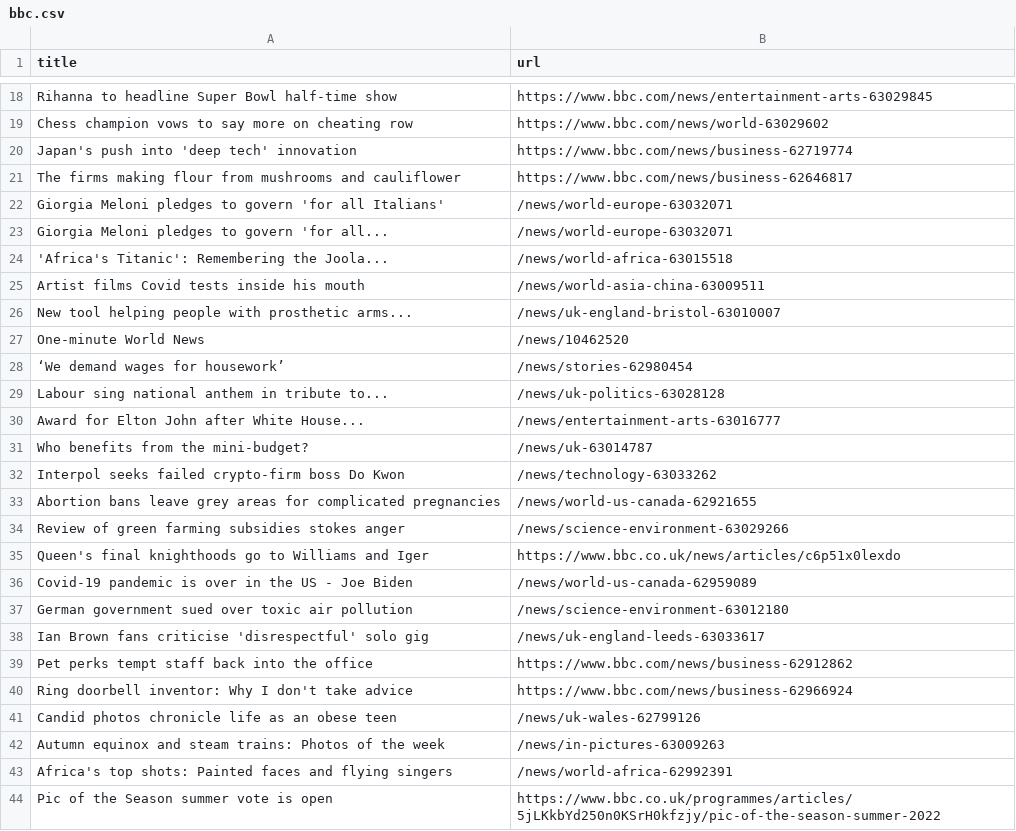
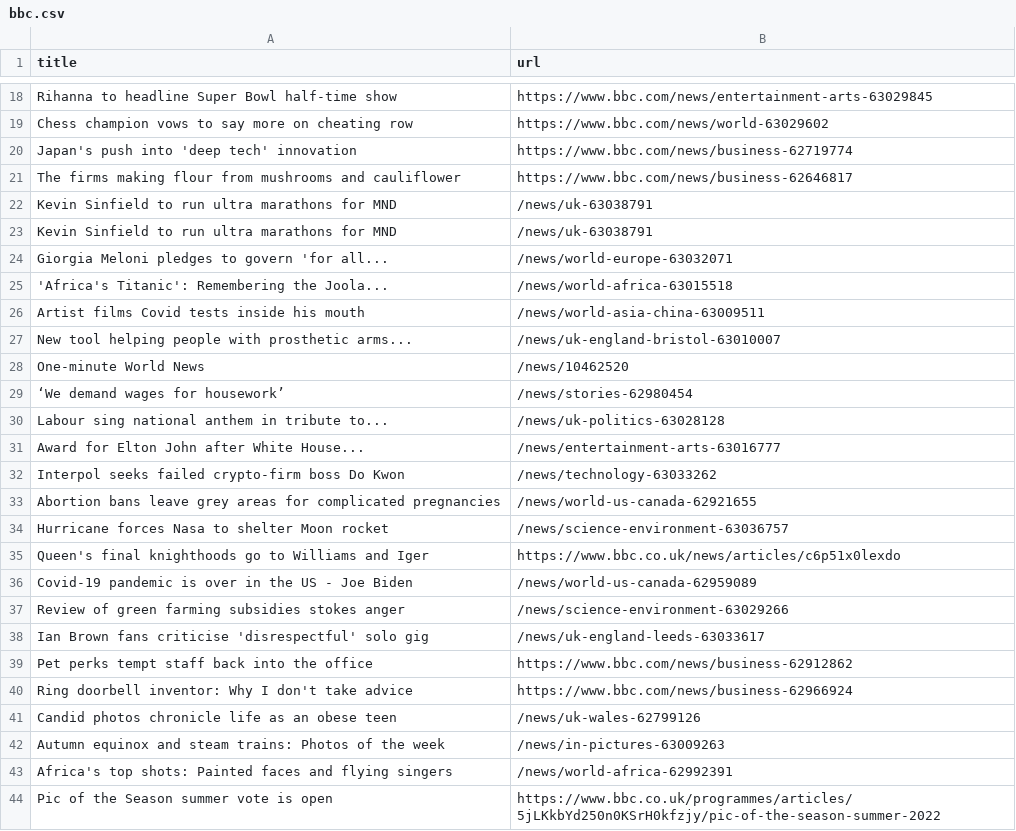
Before and after one commit to amanda-chn/automatic-scraper-bbc, a CSV file: bbc.csv, drawn as a sheet; only a part is shown, gaps mark what is left out.

```diff
--- a/bbc.csv
+++ b/bbc.csv
@@ -21,3 +21,4 @@ Japan's push into 'deep tech' innovation,https://www.bbc.com/news/business-62719
 The firms making flour from mushrooms and cauliflower,https://www.bbc.com/news/business-62646817
-Giorgia Meloni pledges to govern 'for all Italians',/news/world-europe-63032071
+Kevin Sinfield to run ultra marathons for MND,/news/uk-63038791
+Kevin Sinfield to run ultra marathons for MND,/news/uk-63038791
 Giorgia Meloni pledges to govern 'for all...,/news/world-europe-63032071
@@ -30,9 +31,8 @@ Labour sing national anthem in tribute to...,/news/uk-politics-63028128
 Award for Elton John after White House...,/news/entertainment-arts-63016777
-Who benefits from the mini-budget?,/news/uk-63014787
 Interpol seeks failed crypto-firm boss Do Kwon,/news/technology-63033262
 Abortion bans leave grey areas for complicated pregnancies,/news/world-us-canada-62921655
-Review of green farming subsidies stokes anger,/news/science-environment-63029266
+Hurricane forces Nasa to shelter Moon rocket,/news/science-environment-63036757
 Queen's final knighthoods go to Williams and Iger,https://www.bbc.co.uk/news/articles/c6p51x0lexdo
 Covid-19 pandemic is over in the US - Joe Biden,/news/world-us-canada-62959089
-German government sued over toxic air pollution,/news/science-environment-63012180
+Review of green farming subsidies stokes anger,/news/science-environment-63029266
 Ian Brown fans criticise 'disrespectful' solo gig,/news/uk-england-leeds-63033617
```
